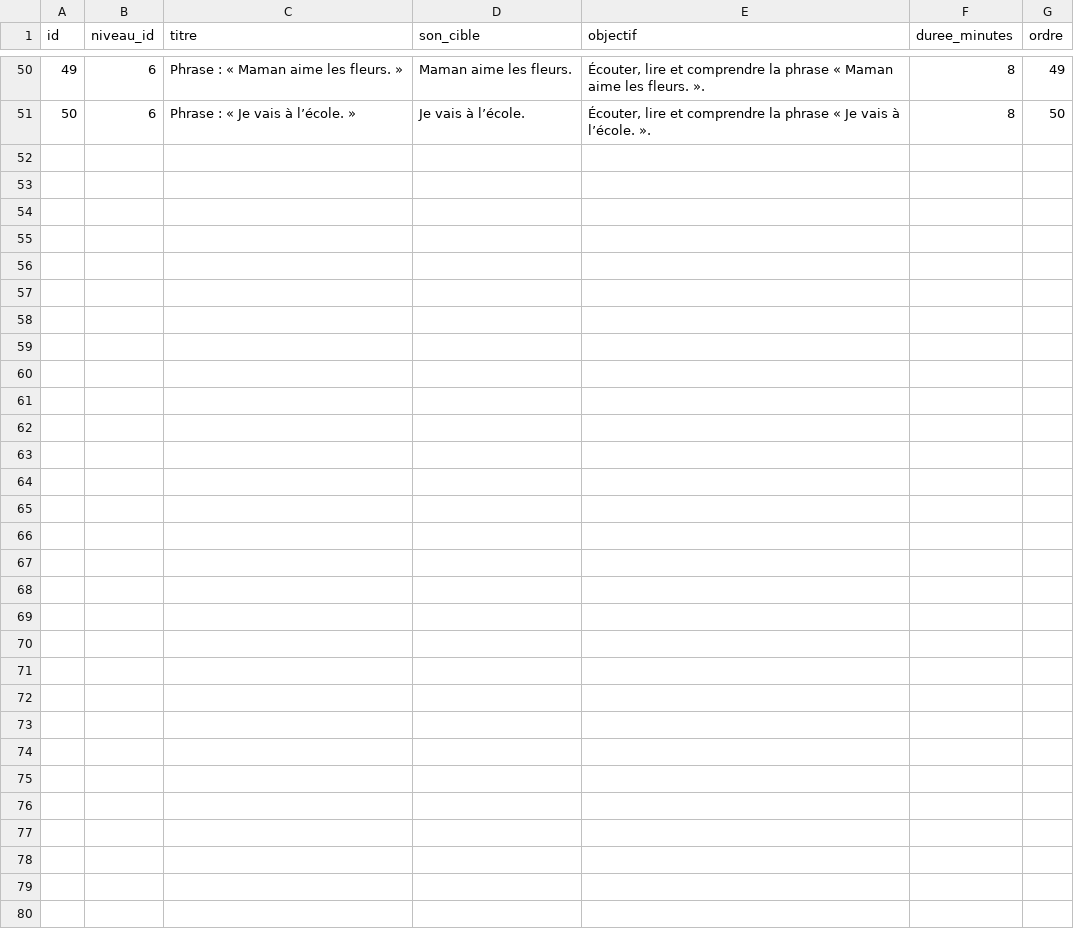
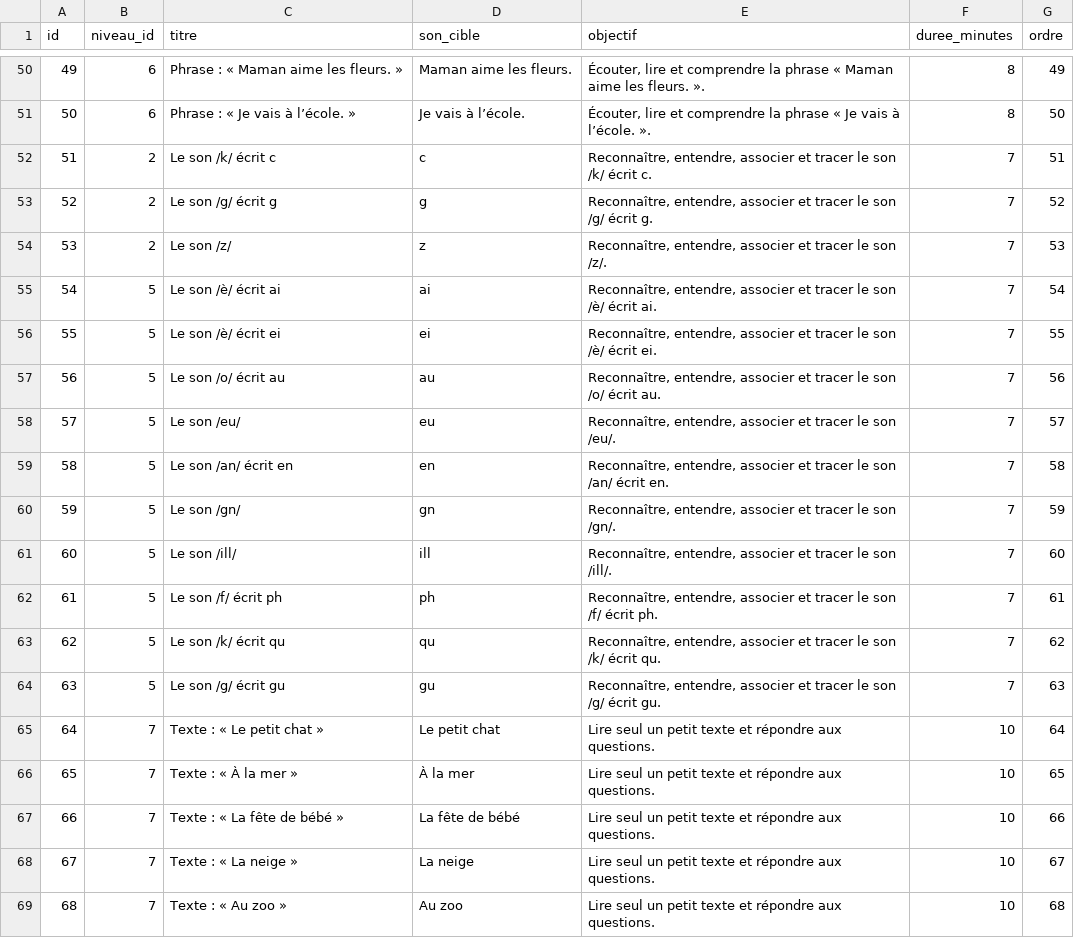
Before and after one commit to gedeonkiaba/natanga-ai, a CSV file: content/curriculum/lecons.csv, drawn as a sheet; only a part is shown, gaps mark what is left out.

```diff
--- a/content/curriculum/lecons.csv
+++ b/content/curriculum/lecons.csv
@@ -51 +51,19 @@
 50,6,Phrase : « Je vais à l’école. »,Je vais à l’école.,"Écouter, lire et comprendre la phrase « Je vais à l’école. ».",8,50
+51,2,Le son /k/ écrit c,c,"Reconnaître, entendre, associer et tracer le son /k/ écrit c.",7,51
+52,2,Le son /g/ écrit g,g,"Reconnaître, entendre, associer et tracer le son /g/ écrit g.",7,52
+53,2,Le son /z/,z,"Reconnaître, entendre, associer et tracer le son /z/.",7,53
+54,5,Le son /è/ écrit ai,ai,"Reconnaître, entendre, associer et tracer le son /è/ écrit ai.",7,54
+55,5,Le son /è/ écrit ei,ei,"Reconnaître, entendre, associer et tracer le son /è/ écrit ei.",7,55
+56,5,Le son /o/ écrit au,au,"Reconnaître, entendre, associer et tracer le son /o/ écrit au.",7,56
+57,5,Le son /eu/,eu,"Reconnaître, entendre, associer et tracer le son /eu/.",7,57
+58,5,Le son /an/ écrit en,en,"Reconnaître, entendre, associer et tracer le son /an/ écrit en.",7,58
+59,5,Le son /gn/,gn,"Reconnaître, entendre, associer et tracer le son /gn/.",7,59
+60,5,Le son /ill/,ill,"Reconnaître, entendre, associer et tracer le son /ill/.",7,60
+61,5,Le son /f/ écrit ph,ph,"Reconnaître, entendre, associer et tracer le son /f/ écrit ph.",7,61
+62,5,Le son /k/ écrit qu,qu,"Reconnaître, entendre, associer et tracer le son /k/ écrit qu.",7,62
+63,5,Le son /g/ écrit gu,gu,"Reconnaître, entendre, associer et tracer le son /g/ écrit gu.",7,63
+64,7,Texte : « Le petit chat »,Le petit chat,Lire seul un petit texte et répondre aux questions.,10,64
+65,7,Texte : « À la mer »,À la mer,Lire seul un petit texte et répondre aux questions.,10,65
+66,7,Texte : « La fête de bébé »,La fête de bébé,Lire seul un petit texte et répondre aux questions.,10,66
+67,7,Texte : « La neige »,La neige,Lire seul un petit texte et répondre aux questions.,10,67
+68,7,Texte : « Au zoo »,Au zoo,Lire seul un petit texte et répondre aux questions.,10,68
```
Also changed, not shown: content/curriculum/images.csv, content/curriculum/mots.csv, 20 other files.
